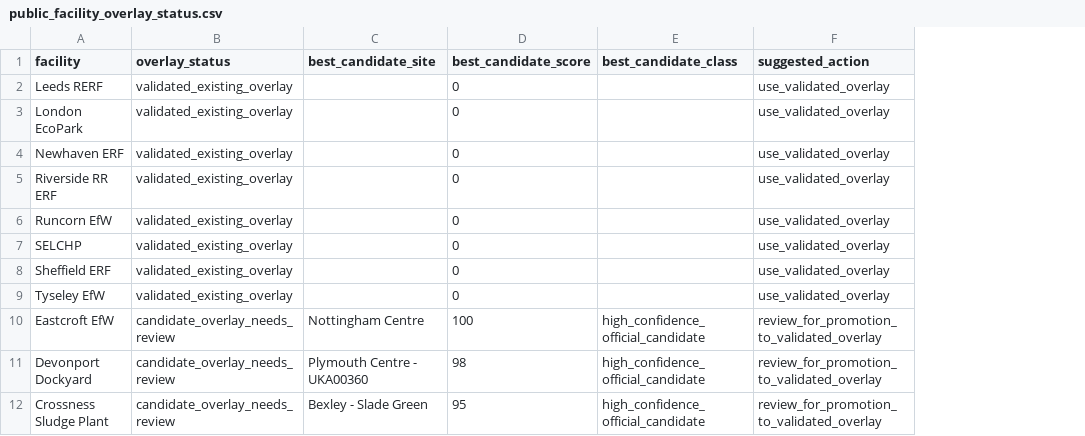
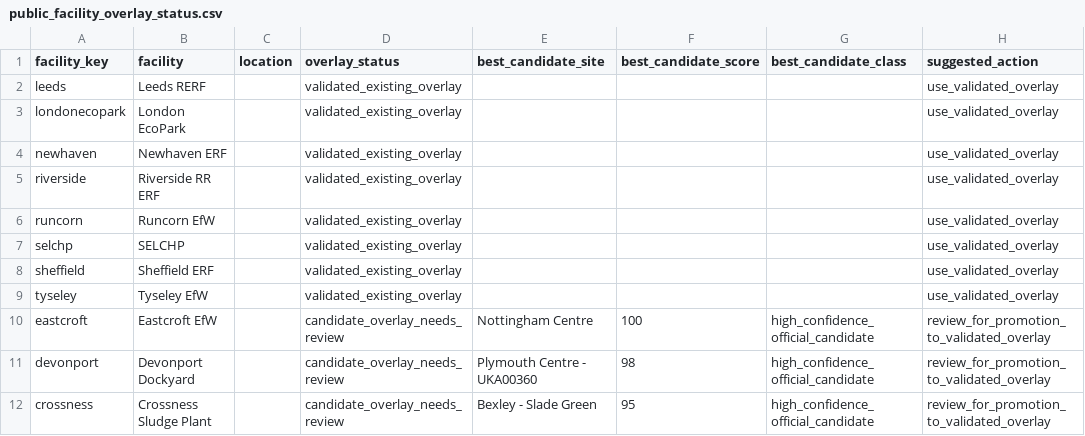
Before and after one commit to pythongitgub/AirQuality26_v2, a CSV file: site_public/data/focus/operational/public_facility_overlay_status.csv, drawn as a sheet; only a part is shown; addresses are those after the commit; the diff covers the shown part only; the diff names each change by its address in the sheet, - before the commit and + after, or states it on an @@ line.

```diff
--- a/site_public/data/focus/operational/public_facility_overlay_status.csv
+++ b/site_public/data/focus/operational/public_facility_overlay_status.csv
+column A (facility_key), rows 2-12: leeds | londonecopark | newhaven | riverside | runcorn | selchp | sheffield | tyseley | eastcroft | devonport | crossness
+column C (location), empty
-F2:F9 (best_candidate_score): 0
+F2:F9 (best_candidate_score): (empty)
```
Also changed, not shown: 40 removed rows and 3 edited cells elsewhere in this file, 6 other files.
